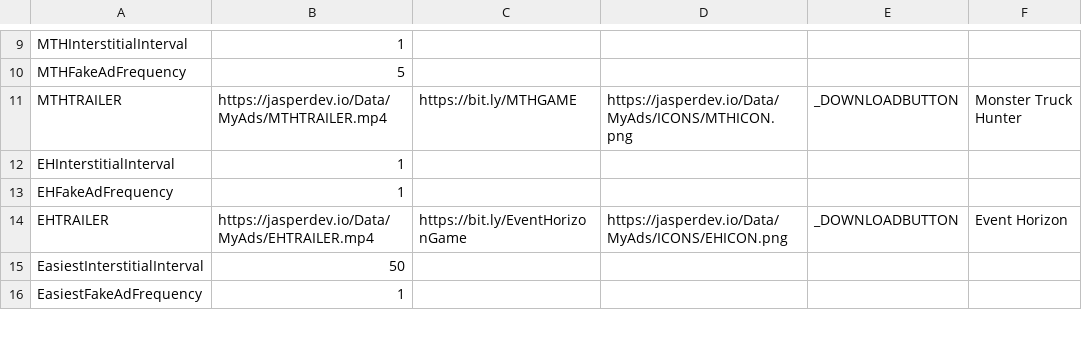
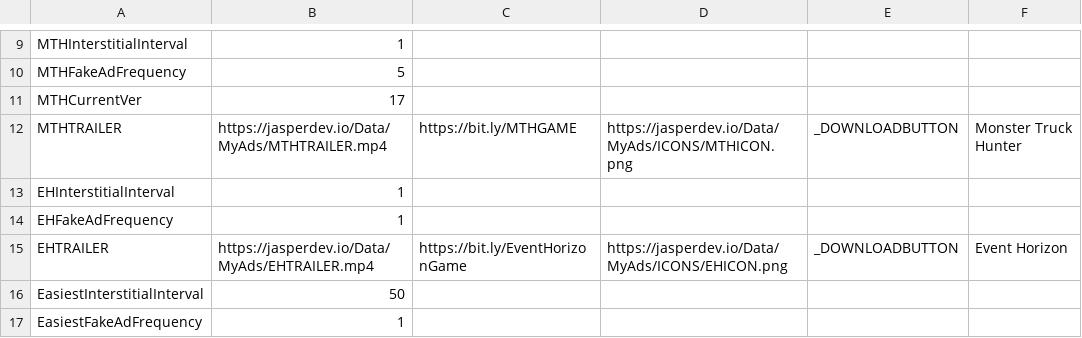
Before and after one commit to JasperRaccoon/jasperraccoon.github.io, a CSV file: Data/AdData.csv, drawn as a sheet; only a part is shown, gaps mark what is left out; the diff names each change by its address in the sheet, - before the commit and + after, or states it on an @@ line.

Commit message:
Update AdData.csv

```diff
--- a/Data/AdData.csv
+++ b/Data/AdData.csv
+row 11: MTHCurrentVer | 17
```
